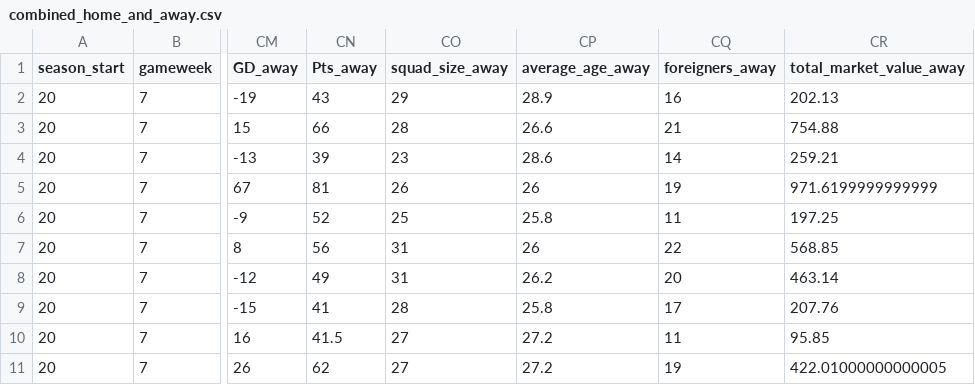
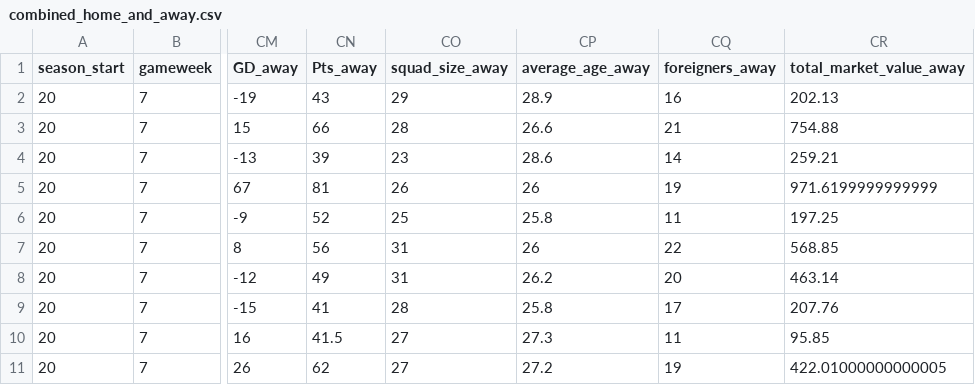
Before and after one commit to Nilafhiosagam/flexdashboard, a CSV file: combined_home_and_away.csv, drawn as a sheet; only a part is shown, gaps mark what is left out; the diff names each change by its address in the sheet, - before the commit and + after, or states it on an @@ line.

```diff
--- a/combined_home_and_away.csv
+++ b/combined_home_and_away.csv
-CP10 (average_age_away): 27.2
+CP10 (average_age_away): 27.3
```
Also changed, not shown: 2 other files.
